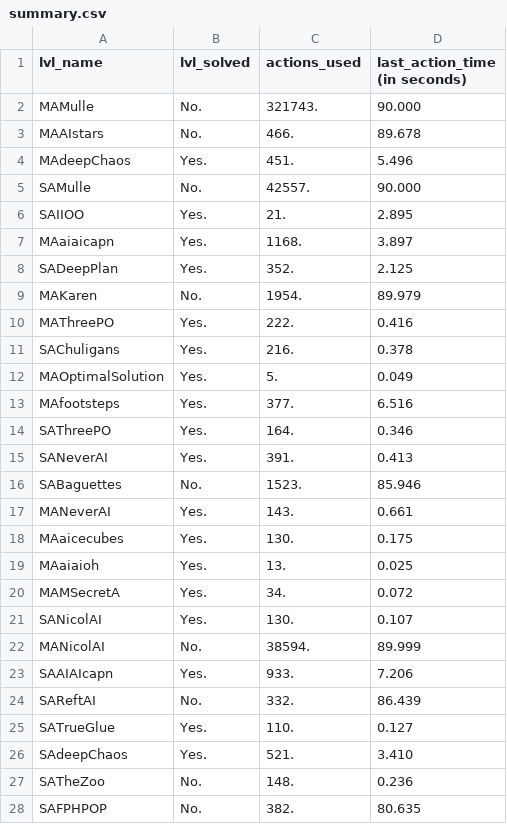
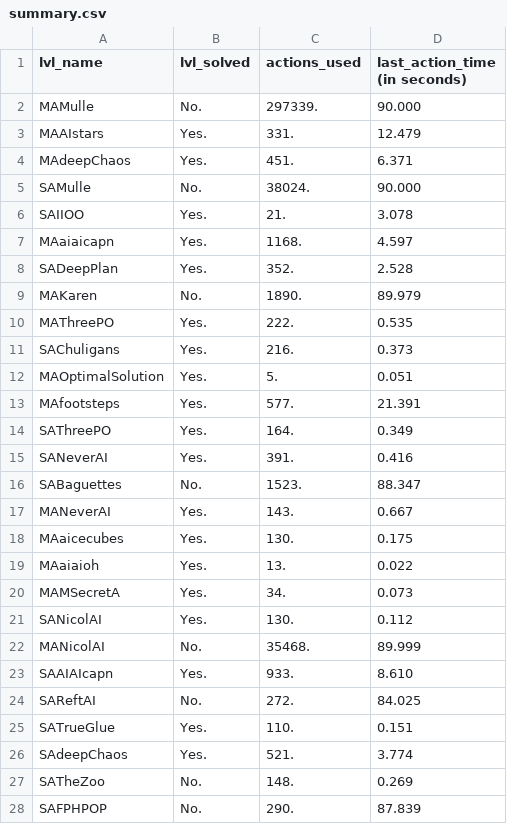
Before and after one commit to atila29/02285_vAIkings, a CSV file: summary.csv, drawn as a sheet; only a part is shown; the diff covers the shown part only.

Commit message:
run summary

```diff
--- a/summary.csv
+++ b/summary.csv
@@ -1,28 +1,28 @@
 lvl_name,lvl_solved,actions_used,last_action_time (in seconds)
-MAMulle,No.,321743.,90.000
-MAAIstars,No.,466.,89.678
-MAdeepChaos,Yes.,451.,5.496
-SAMulle,No.,42557.,90.000
-SAIIOO,Yes.,21.,2.895
-MAaiaicapn,Yes.,1168.,3.897
-SADeepPlan,Yes.,352.,2.125
-MAKaren,No.,1954.,89.979
-MAThreePO,Yes.,222.,0.416
-SAChuligans,Yes.,216.,0.378
-MAOptimalSolution,Yes.,5.,0.049
-MAfootsteps,Yes.,377.,6.516
-SAThreePO,Yes.,164.,0.346
-SANeverAI,Yes.,391.,0.413
-SABaguettes,No.,1523.,85.946
-MANeverAI,Yes.,143.,0.661
+MAMulle,No.,297339.,90.000
+MAAIstars,Yes.,331.,12.479
+MAdeepChaos,Yes.,451.,6.371
+SAMulle,No.,38024.,90.000
+SAIIOO,Yes.,21.,3.078
+MAaiaicapn,Yes.,1168.,4.597
+SADeepPlan,Yes.,352.,2.528
+MAKaren,No.,1890.,89.979
+MAThreePO,Yes.,222.,0.535
+SAChuligans,Yes.,216.,0.373
+MAOptimalSolution,Yes.,5.,0.051
+MAfootsteps,Yes.,577.,21.391
+SAThreePO,Yes.,164.,0.349
+SANeverAI,Yes.,391.,0.416
+SABaguettes,No.,1523.,88.347
+MANeverAI,Yes.,143.,0.667
 MAaicecubes,Yes.,130.,0.175
-MAaiaioh,Yes.,13.,0.025
-MAMSecretA,Yes.,34.,0.072
-SANicolAI,Yes.,130.,0.107
-MANicolAI,No.,38594.,89.999
-SAAIAIcapn,Yes.,933.,7.206
-SAReftAI,No.,332.,86.439
-SATrueGlue,Yes.,110.,0.127
-SAdeepChaos,Yes.,521.,3.410
-SATheZoo,No.,148.,0.236
-SAFPHPOP,No.,382.,80.635
+MAaiaioh,Yes.,13.,0.022
+MAMSecretA,Yes.,34.,0.073
+SANicolAI,Yes.,130.,0.112
+MANicolAI,No.,35468.,89.999
+SAAIAIcapn,Yes.,933.,8.610
+SAReftAI,No.,272.,84.025
+SATrueGlue,Yes.,110.,0.151
+SAdeepChaos,Yes.,521.,3.774
+SATheZoo,No.,148.,0.269
+SAFPHPOP,No.,290.,87.839
```
Also changed, not shown: 40 edited cells elsewhere in this file, 3 other files.
